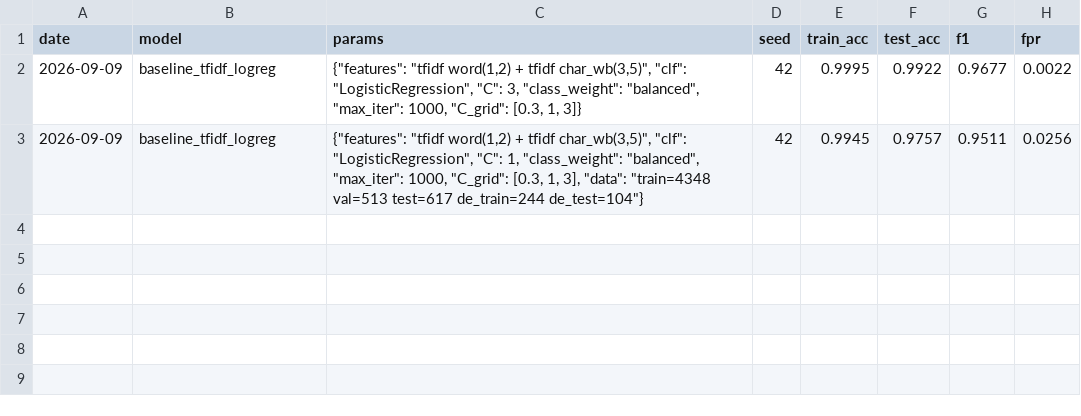
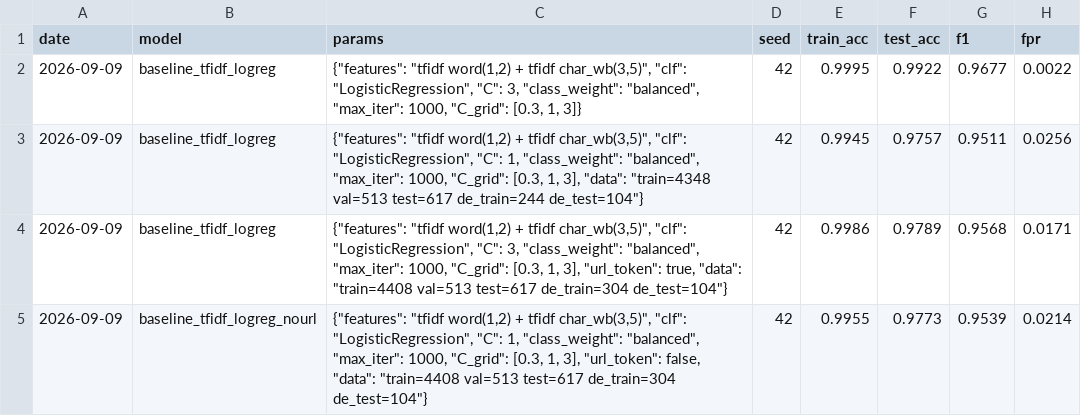
Before and after one commit to jhyoun2028/BWKI_dp, a CSV file: results/experiments.csv, drawn as a sheet.

```diff
--- a/results/experiments.csv
+++ b/results/experiments.csv
@@ -3 +3,3 @@ date,model,params,seed,train_acc,test_acc,f1,fpr
 2026-09-09,baseline_tfidf_logreg,"{""features"": ""tfidf word(1,2) + tfidf char_wb(3,5)"", ""clf"": ""LogisticRegression"", ""C"": 1, ""class_weight"": ""balanced"", ""max_iter"": 1000, ""C_grid"": [0.3, 1, 3], ""data"": ""train=4348 val=513 test=617 de_train=244 de_test=104""}",42,0.9945,0.9757,0.9511,0.0256
+2026-09-09,baseline_tfidf_logreg,"{""features"": ""tfidf word(1,2) + tfidf char_wb(3,5)"", ""clf"": ""LogisticRegression"", ""C"": 3, ""class_weight"": ""balanced"", ""max_iter"": 1000, ""C_grid"": [0.3, 1, 3], ""url_token"": true, ""data"": ""train=4408 val=513 test=617 de_train=304 de_test=104""}",42,0.9986,0.9789,0.9568,0.0171
+2026-09-09,baseline_tfidf_logreg_nourl,"{""features"": ""tfidf word(1,2) + tfidf char_wb(3,5)"", ""clf"": ""LogisticRegression"", ""C"": 1, ""class_weight"": ""balanced"", ""max_iter"": 1000, ""C_grid"": [0.3, 1, 3], ""url_token"": false, ""data"": ""train=4408 val=513 test=617 de_train=304 de_test=104""}",42,0.9955,0.9773,0.9539,0.0214
```
Also changed, not shown: 15 other files.
